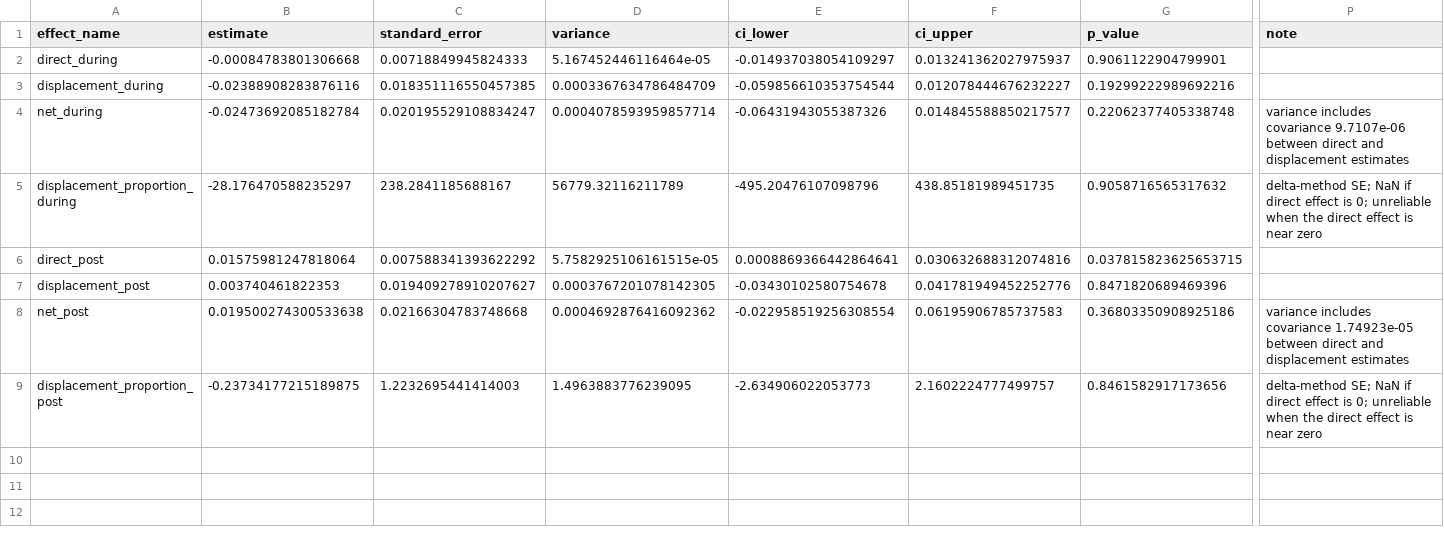
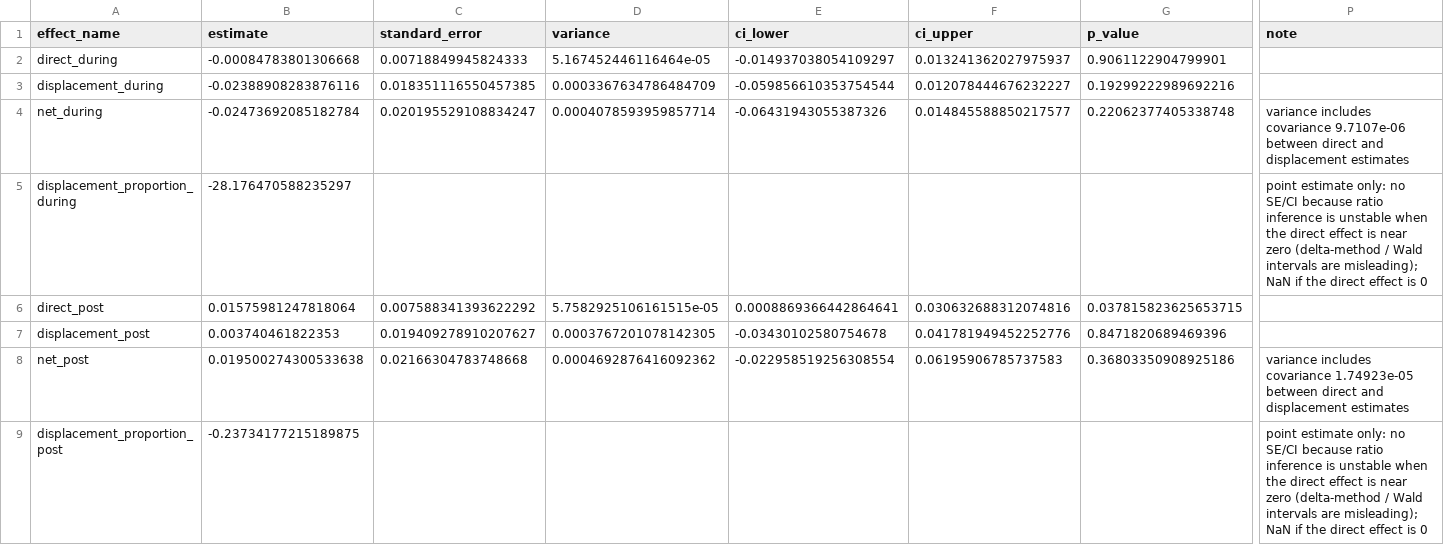
Before and after one commit to shreyalingaraju/SIC_Capstone, a CSV file: outputs/displacement_estimates.csv, drawn as a sheet; only a part is shown, gaps mark what is left out; the diff names each change by its address in the sheet, - before the commit and + after, or states it on an @@ line.

```diff
--- a/outputs/displacement_estimates.csv
+++ b/outputs/displacement_estimates.csv
-C5 (standard_error): 238.2841185688167
+C5 (standard_error): (empty)
-D5 (variance): 56779.32116211789
+D5 (variance): (empty)
-E5 (ci_lower): -495.20476107098796
+E5 (ci_lower): (empty)
-F5 (ci_upper): 438.85181989451735
+F5 (ci_upper): (empty)
-G5 (p_value): 0.9058716565317632
+G5 (p_value): (empty)
-P5 (note): delta-method SE; NaN if direct effect is 0; unreliable when the direct effect is near zero
+P5 (note): point estimate only: no SE/CI because ratio inference is unstable when the direct effect is near zero (delta-method / Wald intervals are misleading); NaN if the direct effect is 0
-C9 (standard_error): 1.2232695441414003
+C9 (standard_error): (empty)
-D9 (variance): 1.4963883776239095
+D9 (variance): (empty)
-E9 (ci_lower): -2.634906022053773
+E9 (ci_lower): (empty)
-F9 (ci_upper): 2.1602224777499757
+F9 (ci_upper): (empty)
-G9 (p_value): 0.8461582917173656
+G9 (p_value): (empty)
-P9 (note): delta-method SE; NaN if direct effect is 0; unreliable when the direct effect is near zero
+P9 (note): point estimate only: no SE/CI because ratio inference is unstable when the direct effect is near zero (delta-method / Wald intervals are misleading); NaN if the direct effect is 0
```
Also changed, not shown: 4 other files.
